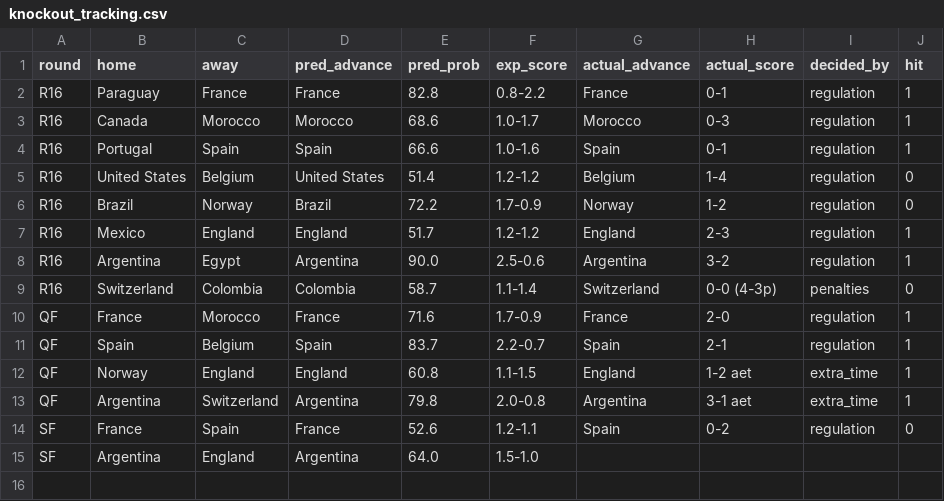
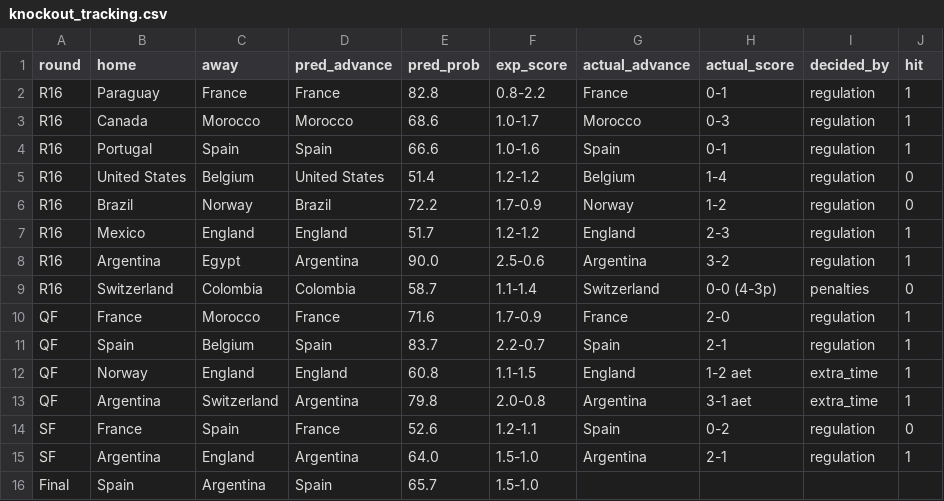
Before and after one commit to arnavvpareek/worldcup26-predictor, a CSV file: data/processed/knockout_tracking.csv, drawn as a sheet.

```diff
--- a/data/processed/knockout_tracking.csv
+++ b/data/processed/knockout_tracking.csv
@@ -14,2 +14,3 @@ QF,Argentina,Switzerland,Argentina,79.8,2.0-0.8,Argentina,3-1 aet,extra_time,1
 SF,France,Spain,France,52.6,1.2-1.1,Spain,0-2,regulation,0
-SF,Argentina,England,Argentina,64.0,1.5-1.0,,,,
+SF,Argentina,England,Argentina,64.0,1.5-1.0,Argentina,2-1,regulation,1
+Final,Spain,Argentina,Spain,65.7,1.5-1.0,,,,
```
Also changed, not shown: data/processed/elo_ratings.csv, data/raw/results_2026_manual.csv, 2 other files.
